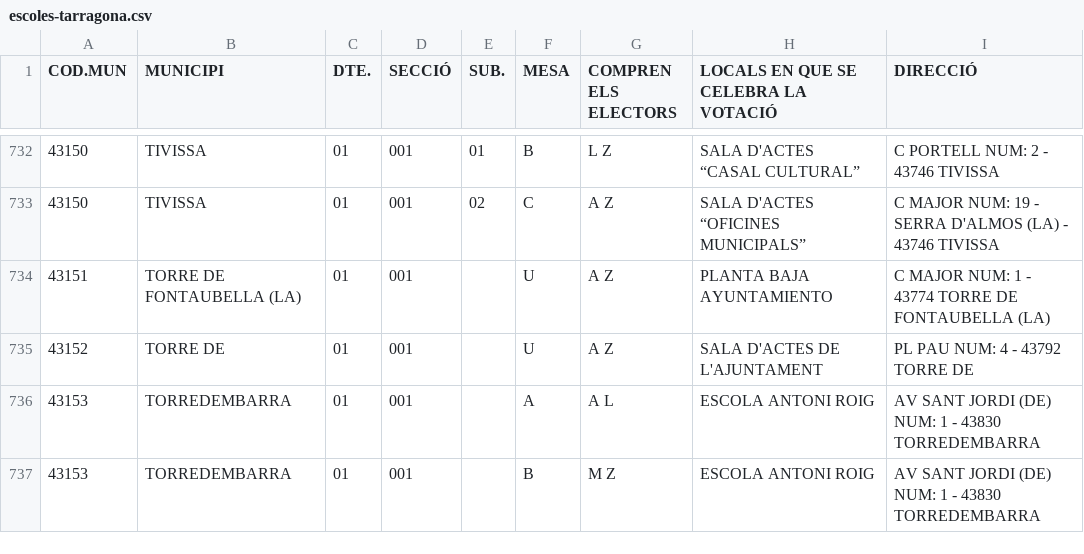
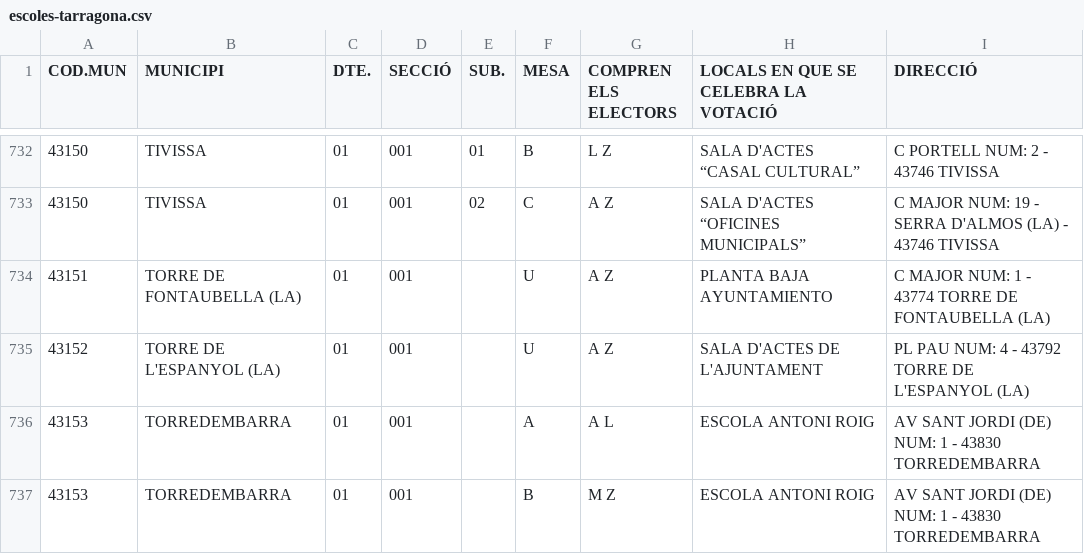
Before and after one commit to TCRCat/documentacio-21d, a CSV file: csv/escoles-tarragona.csv, drawn as a sheet; only a part is shown, gaps mark what is left out.

Commit message:
Add files via upload

```diff
--- a/csv/escoles-tarragona.csv
+++ b/csv/escoles-tarragona.csv
@@ -734,3 +734,3 @@ COD.MUN;MUNICIPI;DTE.;SECCIÓ;SUB.;MESA;COMPREN ELS ELECTORS;LOCALS EN QUE SE CE
 43151;TORRE DE FONTAUBELLA (LA);01;001;;U;A Z;PLANTA BAJA AYUNTAMIENTO;C MAJOR NUM: 1 - 43774 TORRE DE FONTAUBELLA (LA)
-43152;TORRE DE;01;001;;U;A Z;SALA D'ACTES DE L'AJUNTAMENT;PL PAU NUM: 4 - 43792 TORRE DE
+43152;TORRE DE L'ESPANYOL (LA);01;001;;U;A Z;SALA D'ACTES DE L'AJUNTAMENT;PL PAU NUM: 4 - 43792 TORRE DE L'ESPANYOL (LA)
 43153;TORREDEMBARRA;01;001;;A;A L;ESCOLA ANTONI ROIG;AV SANT JORDI (DE) NUM: 1 - 43830 TORREDEMBARRA
```
